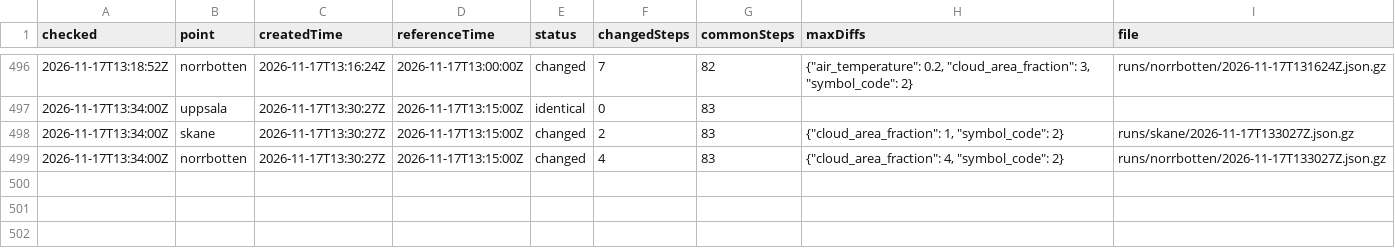
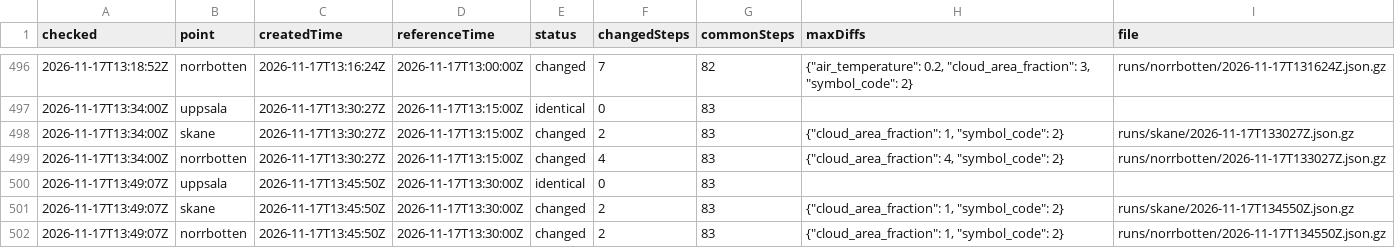
Before and after one commit to gu-t/smhi-runlog, a CSV file: runs.csv, drawn as a sheet; only a part is shown, gaps mark what is left out; the diff names each change by its address in the sheet, - before the commit and + after, or states it on an @@ line.

```diff
--- a/runs.csv
+++ b/runs.csv
+row 500: 2026-11-17T13:49:07Z | uppsala | 2026-11-17T13:45:50Z | 2026-11-17T13:30:00Z | identical | 0 | 83
+row 501: 2026-11-17T13:49:07Z | skane | 2026-11-17T13:45:50Z | 2026-11-17T13:30:00Z | changed | 2 | 83 | {"cloud_area_fraction": 1, "symbol_code": 2} | runs/skane/2026-11-17T134550Z.json.gz
+row 502: 2026-11-17T13:49:07Z | norrbotten | 2026-11-17T13:45:50Z | 2026-11-17T13:30:00Z | changed | 2 | 83 | {"cloud_area_fraction": 1, "symbol_code": 2} | runs/norrbotten/2026-11-17T134550Z.json.gz
```
Also changed, not shown: checks.csv, 3 other files.
